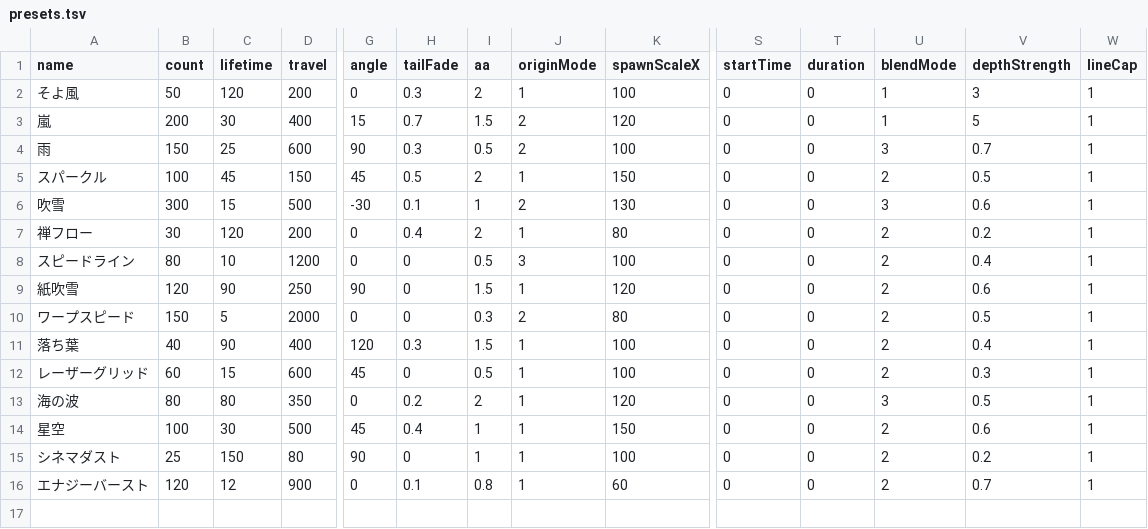
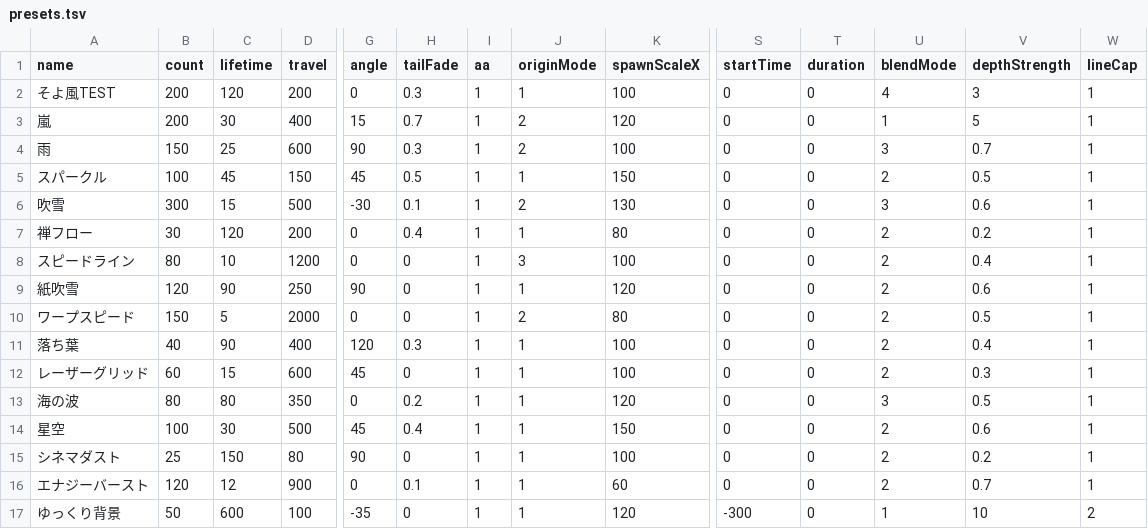
Before and after one commit to PentaKiyoChama/Windy_Lines, a TSV file: presets.tsv, drawn as a sheet; only a part is shown, gaps mark what is left out; rows hold the shown columns only; the diff names each change by its address in the sheet, - before the commit and + after, or states it on an @@ line.

Commit message:
Add Japanese localization and presets for Windy Lines effect
- Created new resource files including SDK_ProcAmp.rcp, SDK_ProcAmp.aps, and SDK_ProcAmp.prml for the Windy Lines effect.
- Implemented Japanese strings for effect name and category in SDK_ProcAmp_Strings.h.
- Added presets for various effects in SDK_ProcAmp_Presets.h, including names in Japanese.
- Developed convert_pipl.py to handle Japanese characters in .rcp file generation.
- Introduced patch_pipl_japanese.py to replace strings in generated .rcp files with Japanese translations.
- Generated presets in presets_generated.cpp for additional effects with Japanese names.

```diff
--- a/presets.tsv
+++ b/presets.tsv
-A2 (name): そよ風
+A2 (name): そよ風TEST
-B2 (count): 50
+B2 (count): 200
-I2 (aa): 2
+I2 (aa): 1
-U2 (blendMode): 1
+U2 (blendMode): 4
-I3 (aa): 1.5
+I3 (aa): 1
-I4 (aa): 0.5
+I4 (aa): 1
-I5 (aa): 2
+I5 (aa): 1
-I7 (aa): 2
+I7 (aa): 1
-I8 (aa): 0.5
+I8 (aa): 1
-I9 (aa): 1.5
+I9 (aa): 1
-I10 (aa): 0.3
+I10 (aa): 1
-I11 (aa): 1.5
+I11 (aa): 1
-I12 (aa): 0.5
+I12 (aa): 1
-I13 (aa): 2
+I13 (aa): 1
-I16 (aa): 0.8
+I16 (aa): 1
+row 17: ゆっくり背景 | 50 | 600 | 100 | -35 | 0 | 1 | 1 | 120 | -300 | 0 | 1 | 10 | 2
```
Also changed, not shown: 19 other files.
